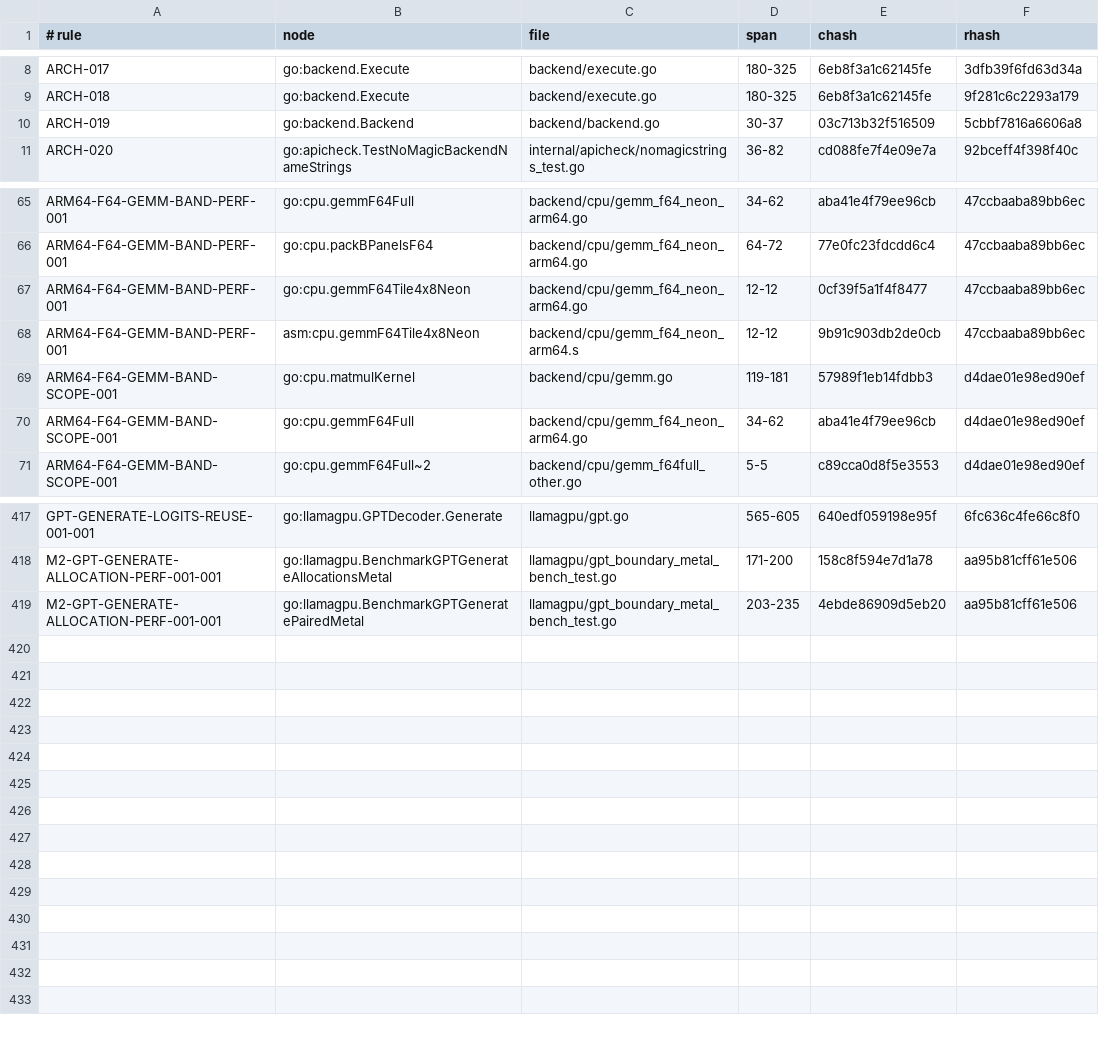
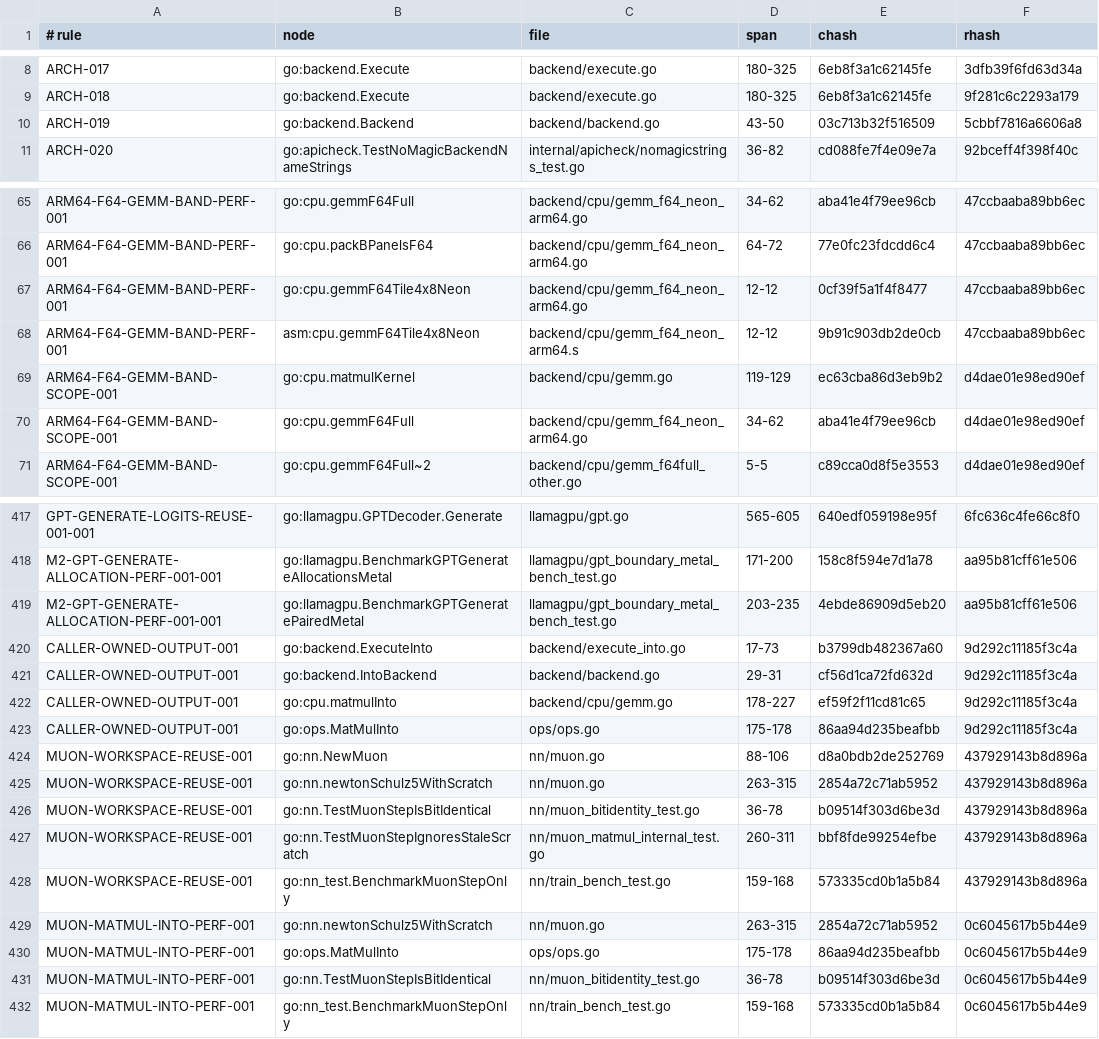
Before and after one commit to jxsl13/goai, a TSV file: .spectackle/anchors.tsv, drawn as a sheet; only a part is shown, gaps mark what is left out.

Commit message:
perf: route Muon through reusable matmul outputs

```diff
--- a/.spectackle/anchors.tsv
+++ b/.spectackle/anchors.tsv
@@ -9,3 +9,3 @@ ARCH-017	go:backend.Execute	backend/execute.go	180-325	6eb8f3a1c62145fe	3dfb39f6
 ARCH-018	go:backend.Execute	backend/execute.go	180-325	6eb8f3a1c62145fe	9f281c6c2293a179
-ARCH-019	go:backend.Backend	backend/backend.go	30-37	03c713b32f516509	5cbbf7816a6606a8
+ARCH-019	go:backend.Backend	backend/backend.go	43-50	03c713b32f516509	5cbbf7816a6606a8
 ARCH-020	go:apicheck.TestNoMagicBackendNameStrings	internal/apicheck/nomagicstrings_test.go	36-82	cd088fe7f4e09e7a	92bceff4f398f40c
@@ -68,3 +68,3 @@ ARM64-F64-GEMM-BAND-PERF-001	go:cpu.gemmF64Tile4x8Neon	backend/cpu/gemm_f64_neon
 ARM64-F64-GEMM-BAND-PERF-001	asm:cpu.gemmF64Tile4x8Neon	backend/cpu/gemm_f64_neon_arm64.s	12-12	9b91c903db2de0cb	47ccbaaba89bb6ec
-ARM64-F64-GEMM-BAND-SCOPE-001	go:cpu.matmulKernel	backend/cpu/gemm.go	119-181	57989f1eb14fdbb3	d4dae01e98ed90ef
+ARM64-F64-GEMM-BAND-SCOPE-001	go:cpu.matmulKernel	backend/cpu/gemm.go	119-129	ec63cba86d3eb9b2	d4dae01e98ed90ef
 ARM64-F64-GEMM-BAND-SCOPE-001	go:cpu.gemmF64Full	backend/cpu/gemm_f64_neon_arm64.go	34-62	aba41e4f79ee96cb	d4dae01e98ed90ef
@@ -419 +419,14 @@ M2-GPT-GENERATE-ALLOCATION-PERF-001-001	go:llamagpu.BenchmarkGPTGenerateAllocati
 M2-GPT-GENERATE-ALLOCATION-PERF-001-001	go:llamagpu.BenchmarkGPTGeneratePairedMetal	llamagpu/gpt_boundary_metal_bench_test.go	203-235	4ebde86909d5eb20	aa95b81cff61e506
+CALLER-OWNED-OUTPUT-001	go:backend.ExecuteInto	backend/execute_into.go	17-73	b3799db482367a60	9d292c11185f3c4a
+CALLER-OWNED-OUTPUT-001	go:backend.IntoBackend	backend/backend.go	29-31	cf56d1ca72fd632d	9d292c11185f3c4a
+CALLER-OWNED-OUTPUT-001	go:cpu.matmulInto	backend/cpu/gemm.go	178-227	ef59f2f11cd81c65	9d292c11185f3c4a
+CALLER-OWNED-OUTPUT-001	go:ops.MatMulInto	ops/ops.go	175-178	86aa94d235beafbb	9d292c11185f3c4a
+MUON-WORKSPACE-REUSE-001	go:nn.NewMuon	nn/muon.go	88-106	d8a0bdb2de252769	437929143b8d896a
+MUON-WORKSPACE-REUSE-001	go:nn.newtonSchulz5WithScratch	nn/muon.go	263-315	2854a72c71ab5952	437929143b8d896a
+MUON-WORKSPACE-REUSE-001	go:nn.TestMuonStepIsBitIdentical	nn/muon_bitidentity_test.go	36-78	b09514f303d6be3d	437929143b8d896a
+MUON-WORKSPACE-REUSE-001	go:nn.TestMuonStepIgnoresStaleScratch	nn/muon_matmul_internal_test.go	260-311	bbf8fde99254efbe	437929143b8d896a
+MUON-WORKSPACE-REUSE-001	go:nn_test.BenchmarkMuonStepOnly	nn/train_bench_test.go	159-168	573335cd0b1a5b84	437929143b8d896a
+MUON-MATMUL-INTO-PERF-001	go:nn.newtonSchulz5WithScratch	nn/muon.go	263-315	2854a72c71ab5952	0c6045617b5b44e9
+MUON-MATMUL-INTO-PERF-001	go:ops.MatMulInto	ops/ops.go	175-178	86aa94d235beafbb	0c6045617b5b44e9
+MUON-MATMUL-INTO-PERF-001	go:nn.TestMuonStepIsBitIdentical	nn/muon_bitidentity_test.go	36-78	b09514f303d6be3d	0c6045617b5b44e9
+MUON-MATMUL-INTO-PERF-001	go:nn_test.BenchmarkMuonStepOnly	nn/train_bench_test.go	159-168	573335cd0b1a5b84	0c6045617b5b44e9
```
Also changed, not shown: 18 other files.
